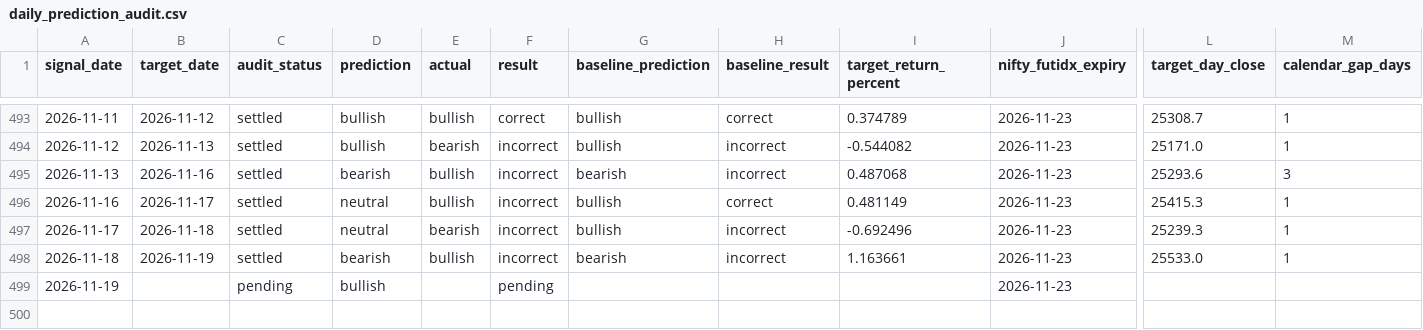
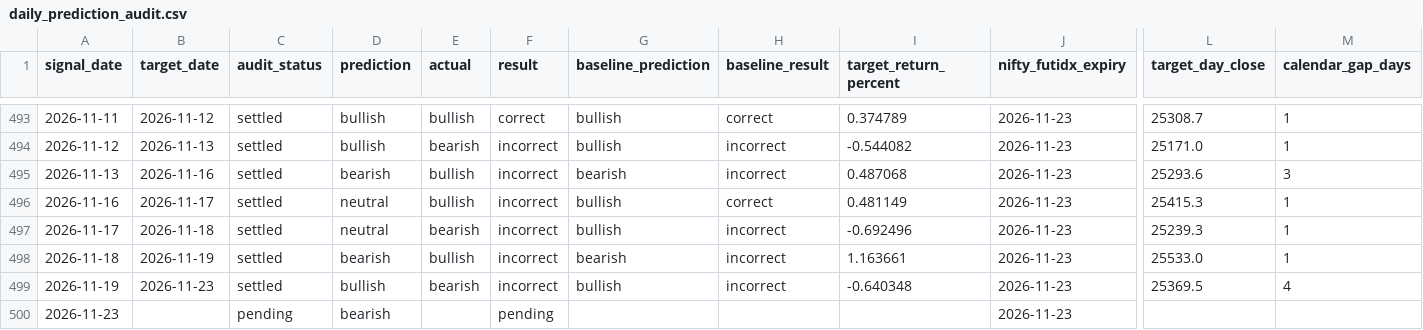
Before and after one commit to naveenm2020it-glitch/MarketIntelligence, a CSV file: data/audit/daily_prediction_audit.csv, drawn as a sheet; only a part is shown, gaps mark what is left out; rows hold the shown columns only; the diff names each change by its address in the sheet, - before the commit and + after, or states it on an @@ line.

```diff
--- a/data/audit/daily_prediction_audit.csv
+++ b/data/audit/daily_prediction_audit.csv
-B499 (target_date): (empty)
+B499 (target_date): 2026-11-23
-C499 (audit_status): pending
+C499 (audit_status): settled
-E499 (actual): (empty)
+E499 (actual): bearish
-F499 (result): pending
+F499 (result): incorrect
-G499 (baseline_prediction): (empty)
+G499 (baseline_prediction): bullish
-H499 (baseline_result): (empty)
+H499 (baseline_result): incorrect
-I499 (target_return_percent): (empty)
+I499 (target_return_percent): -0.640348
-L499 (target_day_close): (empty)
+L499 (target_day_close): 25369.5
-M499 (calendar_gap_days): (empty)
+M499 (calendar_gap_days): 4
+row 500: 2026-11-23 |  | pending | bearish |  | pending |  |  |  | 2026-11-23
```
Also changed, not shown: 10 other files.
